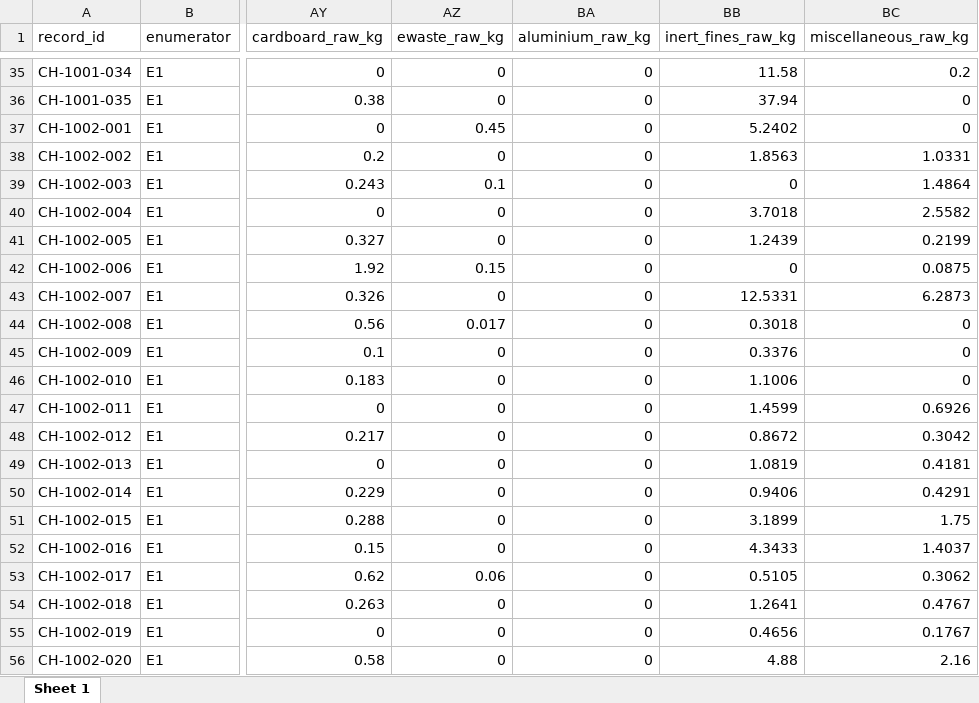
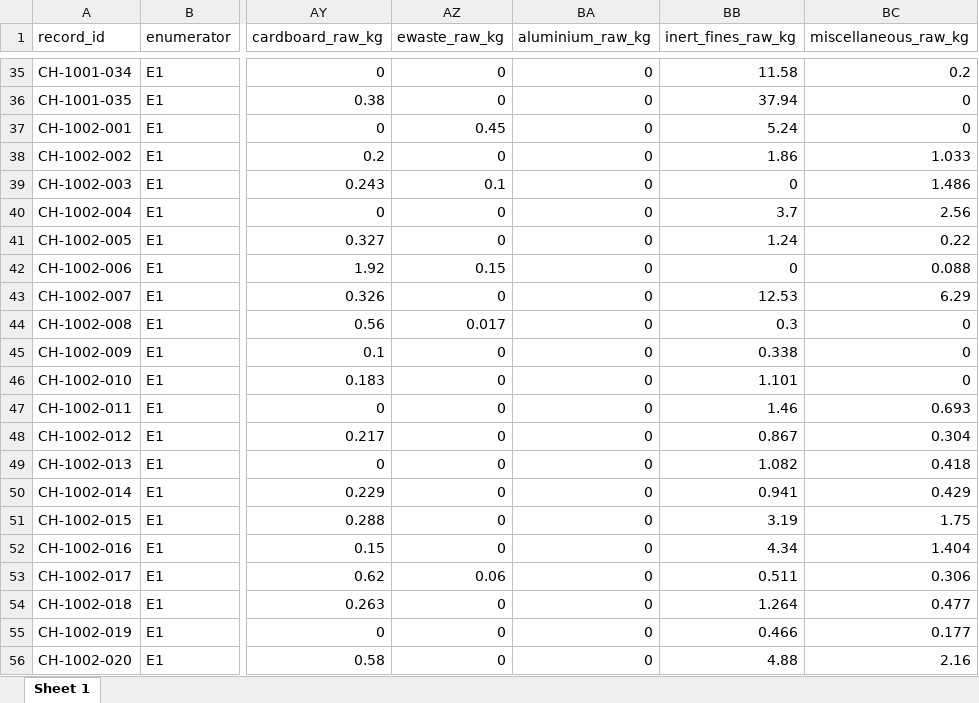
Before and after one commit to openwashdata/guluswm, an Excel workbook: inst/extdata/guluswm_waste.xlsx, sheet Sheet 1, drawn as a sheet; only a part is shown, gaps mark what is left out; values as stored, in another font and other column widths than the file's, no borders; the diff covers the shown part only; the diff names each change by its address in the sheet, - before the commit and + after, or states it on an @@ line.

```diff
--- a/inst/extdata/guluswm_waste.xlsx (sheet Sheet 1)
+++ b/inst/extdata/guluswm_waste.xlsx (sheet Sheet 1)
-BB37 (inert_fines_raw_kg): 5.2402
+BB37 (inert_fines_raw_kg): 5.24
-BB38 (inert_fines_raw_kg): 1.8563
+BB38 (inert_fines_raw_kg): 1.86
-BC38 (miscellaneous_raw_kg): 1.0331
+BC38 (miscellaneous_raw_kg): 1.033
-BC39 (miscellaneous_raw_kg): 1.4864
+BC39 (miscellaneous_raw_kg): 1.486
-BB40 (inert_fines_raw_kg): 3.7018
+BB40 (inert_fines_raw_kg): 3.7
-BC40 (miscellaneous_raw_kg): 2.5582
+BC40 (miscellaneous_raw_kg): 2.56
-BB41 (inert_fines_raw_kg): 1.2439
+BB41 (inert_fines_raw_kg): 1.24
-BC41 (miscellaneous_raw_kg): 0.2199
+BC41 (miscellaneous_raw_kg): 0.22
-BC42 (miscellaneous_raw_kg): 0.0875
+BC42 (miscellaneous_raw_kg): 0.088
-BB43 (inert_fines_raw_kg): 12.5331
+BB43 (inert_fines_raw_kg): 12.53
-BC43 (miscellaneous_raw_kg): 6.2873
+BC43 (miscellaneous_raw_kg): 6.29
-BB44 (inert_fines_raw_kg): 0.3018
+BB44 (inert_fines_raw_kg): 0.3
-BB45 (inert_fines_raw_kg): 0.3376
+BB45 (inert_fines_raw_kg): 0.338
-BB46 (inert_fines_raw_kg): 1.1006
+BB46 (inert_fines_raw_kg): 1.101
-BB47 (inert_fines_raw_kg): 1.4599
+BB47 (inert_fines_raw_kg): 1.46
-BC47 (miscellaneous_raw_kg): 0.6926
+BC47 (miscellaneous_raw_kg): 0.693
-BB48 (inert_fines_raw_kg): 0.8672
+BB48 (inert_fines_raw_kg): 0.867
-BC48 (miscellaneous_raw_kg): 0.3042
+BC48 (miscellaneous_raw_kg): 0.304
-BB49 (inert_fines_raw_kg): 1.0819
+BB49 (inert_fines_raw_kg): 1.082
-BC49 (miscellaneous_raw_kg): 0.4181
+BC49 (miscellaneous_raw_kg): 0.418
-BB50 (inert_fines_raw_kg): 0.9406
+BB50 (inert_fines_raw_kg): 0.941
-BC50 (miscellaneous_raw_kg): 0.4291
+BC50 (miscellaneous_raw_kg): 0.429
-BB51 (inert_fines_raw_kg): 3.1899
+BB51 (inert_fines_raw_kg): 3.19
-BB52 (inert_fines_raw_kg): 4.3433
+BB52 (inert_fines_raw_kg): 4.34
-BC52 (miscellaneous_raw_kg): 1.4037
+BC52 (miscellaneous_raw_kg): 1.404
-BB53 (inert_fines_raw_kg): 0.5105
+BB53 (inert_fines_raw_kg): 0.511
-BC53 (miscellaneous_raw_kg): 0.3062
+BC53 (miscellaneous_raw_kg): 0.306
-BB54 (inert_fines_raw_kg): 1.2641
+BB54 (inert_fines_raw_kg): 1.264
-BC54 (miscellaneous_raw_kg): 0.4767
+BC54 (miscellaneous_raw_kg): 0.477
-BB55 (inert_fines_raw_kg): 0.4656
+BB55 (inert_fines_raw_kg): 0.466
-BC55 (miscellaneous_raw_kg): 0.1767
+BC55 (miscellaneous_raw_kg): 0.177
```
Also changed, not shown: 26 edited cells elsewhere in this sheet, inst/extdata/guluswm_survey.xlsx, 15 other files.
